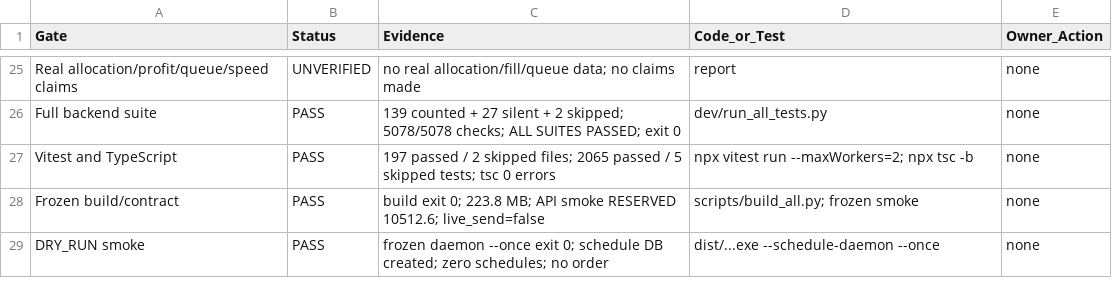
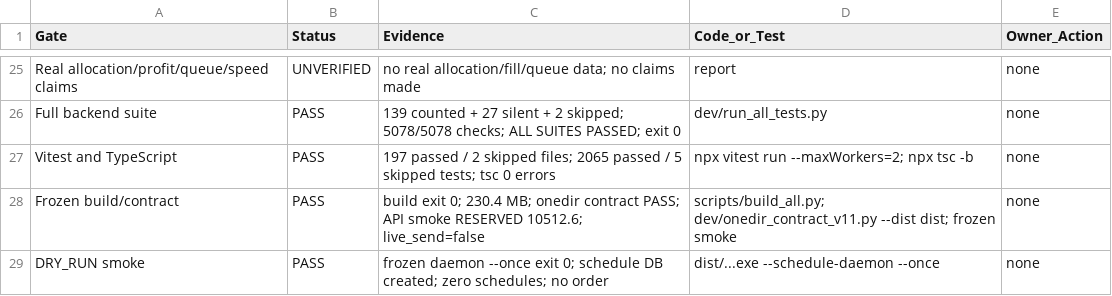
Before and after one commit to johnwarchief/BorsTerminal-src, a CSV file: docs/SARKHATI-ROUND6-GATE-MATRIX-2026-10-20.csv, drawn as a sheet; only a part is shown, gaps mark what is left out.

Commit message:
docs(sarkhati): ثبت بیلد نهایی 230.4MB و قرارداد onedir PASS
- بیلد با .venv رسمی Python 3.12 بازتولید شد؛ webview/pythonnet/clr_loader
  در بسته هستند و dev/onedir_contract_v11.py --dist dist سبز است.
- API smoke و daemon --once روی همین بسته دوباره اجرا شدند.

```diff
--- a/docs/SARKHATI-ROUND6-GATE-MATRIX-2026-10-20.csv
+++ b/docs/SARKHATI-ROUND6-GATE-MATRIX-2026-10-20.csv
@@ -27,3 +27,3 @@ Full backend suite,PASS,"139 counted + 27 silent + 2 skipped; 5078/5078 checks;
 Vitest and TypeScript,PASS,"197 passed / 2 skipped files; 2065 passed / 5 skipped tests; tsc 0 errors","npx vitest run --maxWorkers=2; npx tsc -b","none"
-Frozen build/contract,PASS,"build exit 0; 223.8 MB; API smoke RESERVED 10512.6; live_send=false","scripts/build_all.py; frozen smoke","none"
+Frozen build/contract,PASS,"build exit 0; 230.4 MB; onedir contract PASS; API smoke RESERVED 10512.6; live_send=false","scripts/build_all.py; dev/onedir_contract_v11.py --dist dist; frozen smoke","none"
 DRY_RUN smoke,PASS,"frozen daemon --once exit 0; schedule DB created; zero schedules; no order","dist/...exe --schedule-daemon --once","none"
```
Also changed, not shown: 1 other file.
